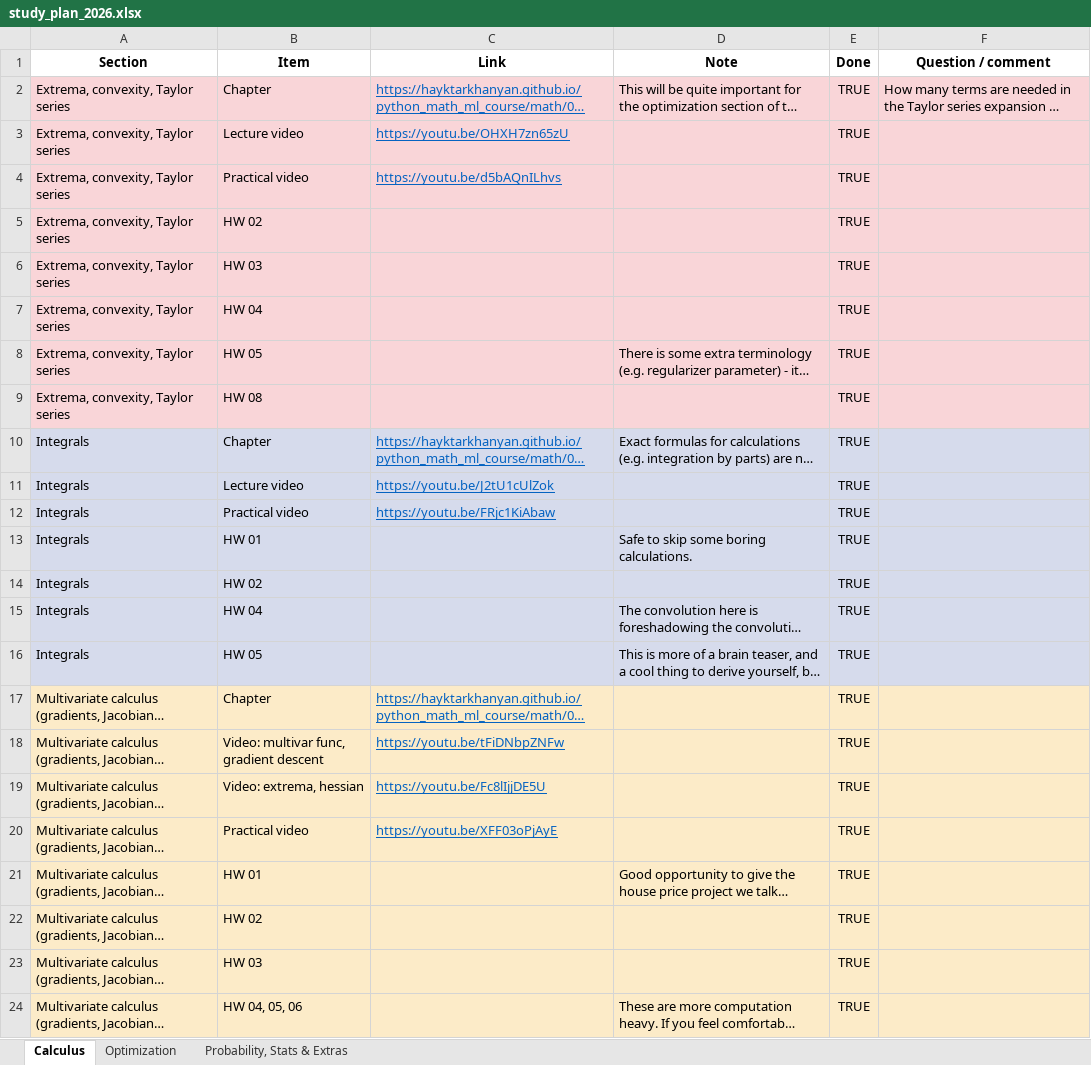
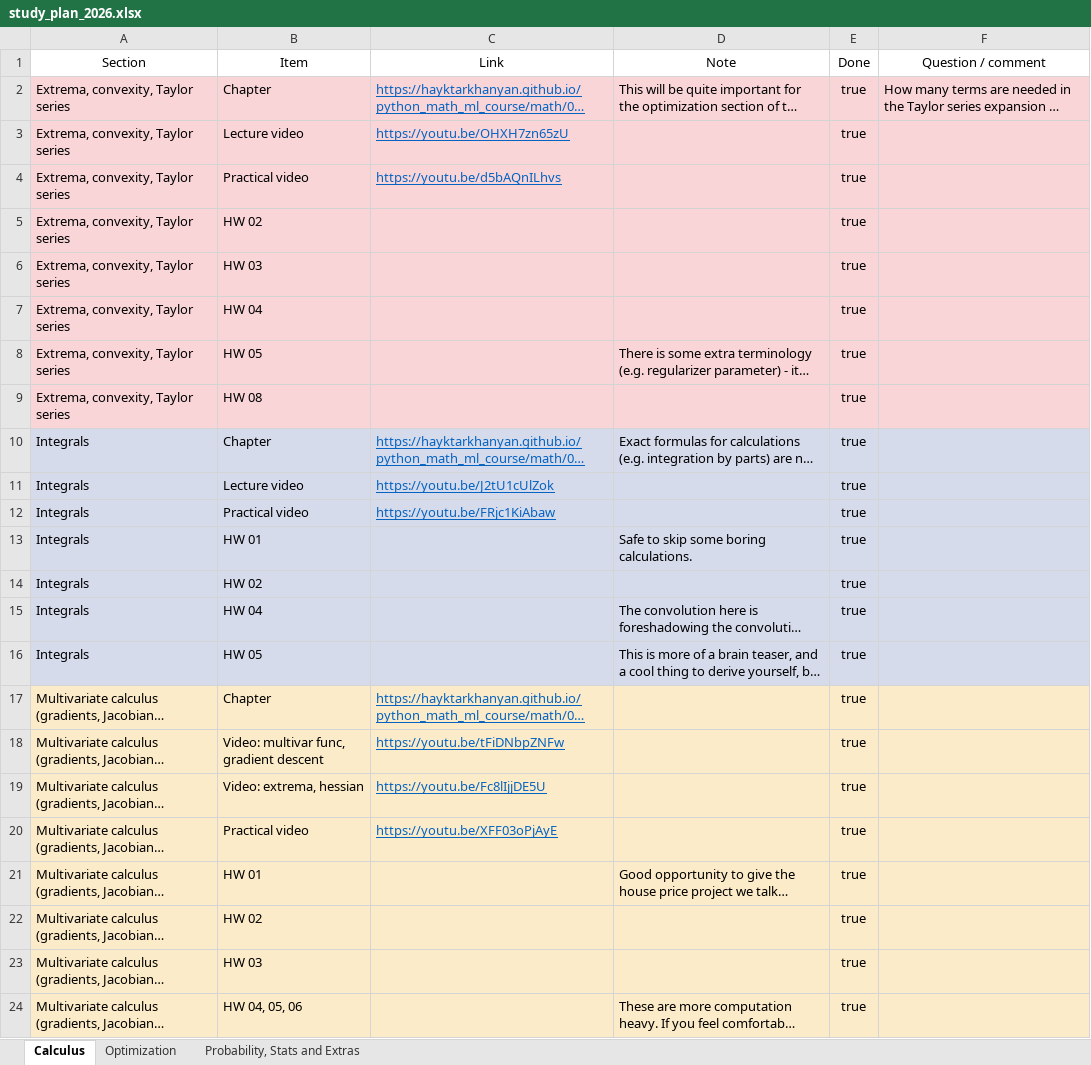
Before and after one commit to HaykTarkhanyan/python_math_ml_course, an Excel workbook: misc/solo/study_plan_2026.xlsx, sheet Calculus, drawn as a sheet; long unchanged cells end in …; values as stored, in another font and other column widths than the file's, no borders; table styles not drawn; the diff names each change by its address in the sheet, - before the commit and + after, or states it on an @@ line.

```diff
--- a/misc/solo/study_plan_2026.xlsx (sheet Calculus)
+++ b/misc/solo/study_plan_2026.xlsx (sheet Calculus)
-sheet tab: Probability, Stats & Extras
+sheet tab: Probability, Stats and Extras
-A1:F1 bold: on
+A1:F1 bold: off
-E2:E24 (Done): TRUE
+E2:E24 (Done): true
```
Also changed, not shown: sheet Optimization, sheet Probability, Stats and Extras, 50 other files.
